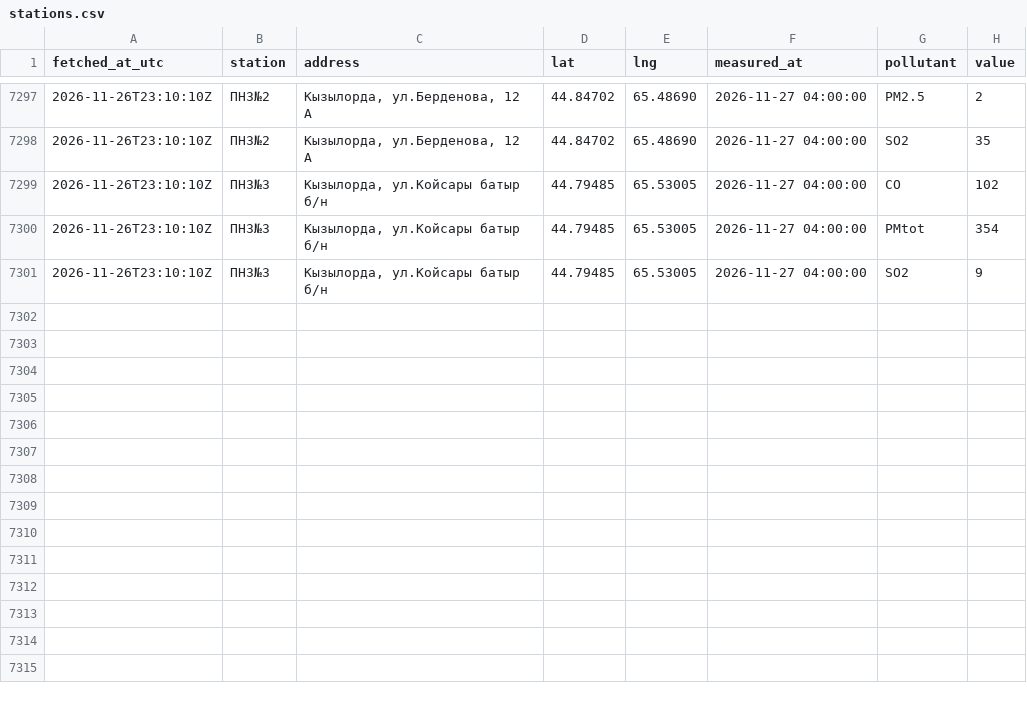
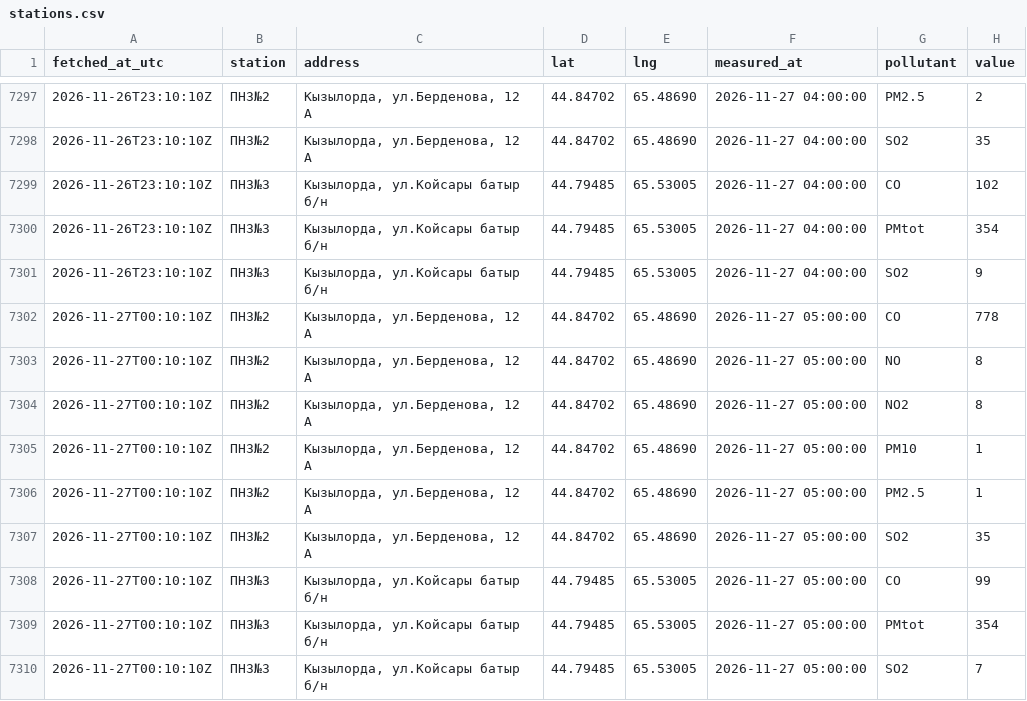
Before and after one commit to SanDav2011/atyrau-air, a CSV file: data/kyzylorda/stations.csv, drawn as a sheet; only a part is shown, gaps mark what is left out.

```diff
--- a/data/kyzylorda/stations.csv
+++ b/data/kyzylorda/stations.csv
@@ -7301 +7301,10 @@
 2026-11-26T23:10:10Z,ПНЗ№3,"Кызылорда, ул.Койсары батыр б/н",44.79485,65.53005,2026-11-27 04:00:00,SO2,9
+2026-11-27T00:10:10Z,ПНЗ№2,"Кызылорда, ул.Берденова, 12 А",44.84702,65.48690,2026-11-27 05:00:00,CO,778
+2026-11-27T00:10:10Z,ПНЗ№2,"Кызылорда, ул.Берденова, 12 А",44.84702,65.48690,2026-11-27 05:00:00,NO,8
+2026-11-27T00:10:10Z,ПНЗ№2,"Кызылорда, ул.Берденова, 12 А",44.84702,65.48690,2026-11-27 05:00:00,NO2,8
+2026-11-27T00:10:10Z,ПНЗ№2,"Кызылорда, ул.Берденова, 12 А",44.84702,65.48690,2026-11-27 05:00:00,PM10,1
+2026-11-27T00:10:10Z,ПНЗ№2,"Кызылорда, ул.Берденова, 12 А",44.84702,65.48690,2026-11-27 05:00:00,PM2.5,1
+2026-11-27T00:10:10Z,ПНЗ№2,"Кызылорда, ул.Берденова, 12 А",44.84702,65.48690,2026-11-27 05:00:00,SO2,35
+2026-11-27T00:10:10Z,ПНЗ№3,"Кызылорда, ул.Койсары батыр б/н",44.79485,65.53005,2026-11-27 05:00:00,CO,99
+2026-11-27T00:10:10Z,ПНЗ№3,"Кызылорда, ул.Койсары батыр б/н",44.79485,65.53005,2026-11-27 05:00:00,PMtot,354
+2026-11-27T00:10:10Z,ПНЗ№3,"Кызылорда, ул.Койсары батыр б/н",44.79485,65.53005,2026-11-27 05:00:00,SO2,7
```
Also changed, not shown: data/aktau/stations.csv, data/petropavl/stations.csv, 38 other files.
